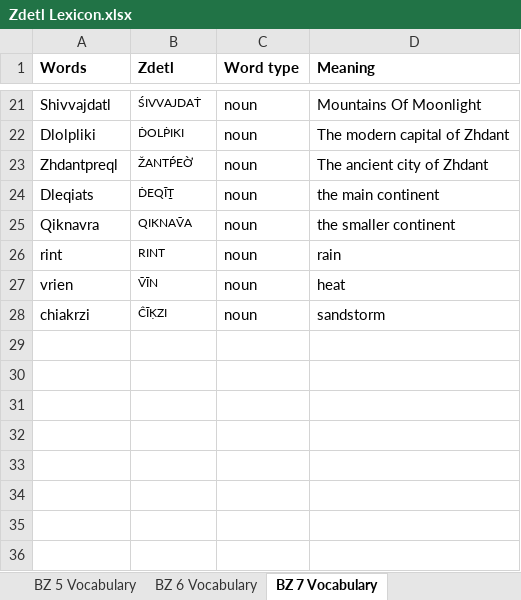
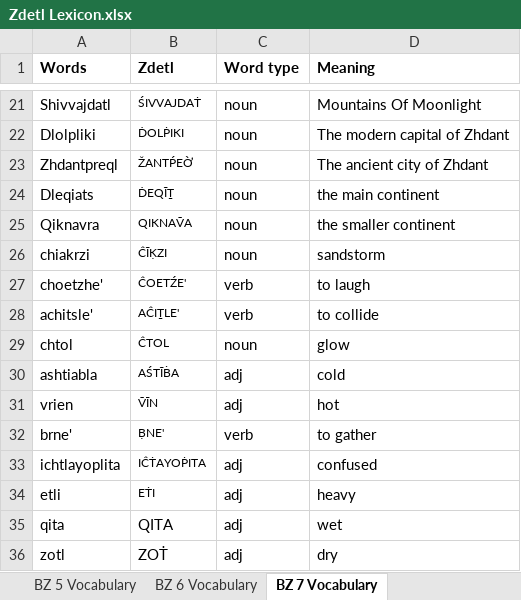
Before and after one commit to jkaz1968/Zdetl, an Excel workbook: Zdetl Lexicon.xlsx, sheet BZ 7 Vocabulary, drawn as a sheet; only a part is shown, gaps mark what is left out; values as stored, in another font and other column widths than the file's, no borders; conditional formats not drawn; removed rows and columns are numbered as before the commit, all else as after; the diff names each change by its address in the sheet, - before the commit and + after, or states it on an @@ line.

```diff
--- a/Zdetl Lexicon.xlsx (sheet BZ 7 Vocabulary)
+++ b/Zdetl Lexicon.xlsx (sheet BZ 7 Vocabulary)
-row 26: rint | RINT | noun | rain
-row 27: vrien | ṼĪN | noun | heat
+row 27: choetzhe' | ĈOETŹE' | verb | to laugh
+row 28: achitsle' | AĈIṮLE' | verb | to collide
+row 29: chtol | ĈTOL | noun | glow
+row 30: ashtiabla | AŚTĨḂA | adj | cold
+row 31: vrien | ṼĪN | adj | hot
+row 32: brne' | ḄNE' | verb | to gather
+row 33: ichtlayoplita | IĈṪAYOṖITA | adj | confused
+row 34: etli | EṪI | adj | heavy
+row 35: qita | QITA | adj | wet
+row 36: zotl | ZOṪ | adj | dry
```
Also changed, not shown: sheet Lexicon, hidden cells, 2 other files.
